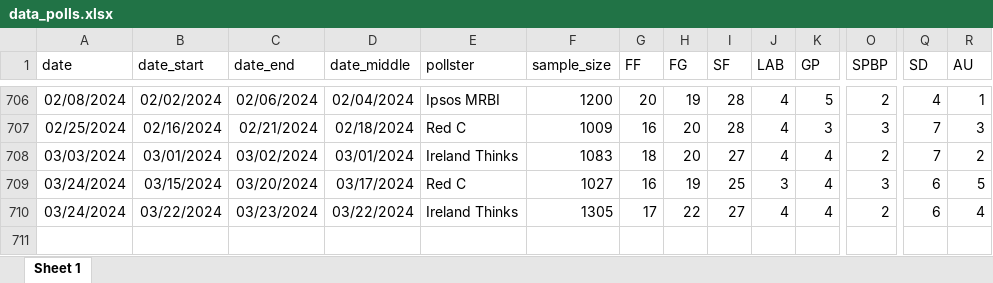
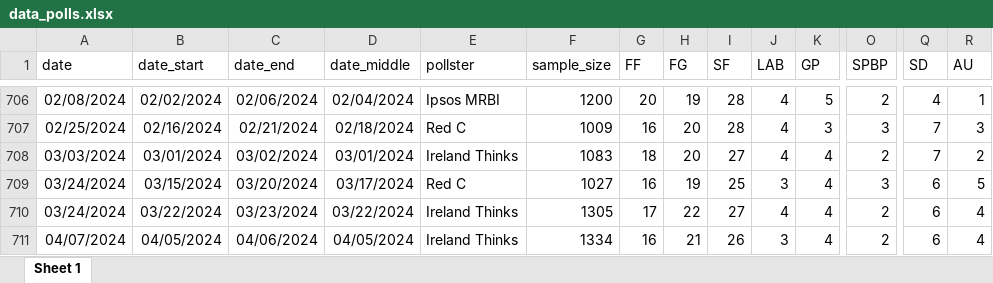
Before and after one commit to Irish-Polling-Indicator/ipi-data, an Excel workbook: data_polls.xlsx, sheet Sheet 1, drawn as a sheet; only a part is shown, gaps mark what is left out; values as stored, in another font and other column widths than the file's, no borders; rows hold the shown columns only; the diff names each change by its address in the sheet, - before the commit and + after, or states it on an @@ line.

```diff
--- a/data_polls.xlsx (sheet Sheet 1)
+++ b/data_polls.xlsx (sheet Sheet 1)
+row 711: 04/07/2024 | 04/05/2024 | 04/06/2024 | 04/05/2024 | Ireland Thinks | 1334 | 16 | 21 | 26 | 3 | 4 | 2 | 6 | 4
```
Also changed, not shown: 8 other files.
